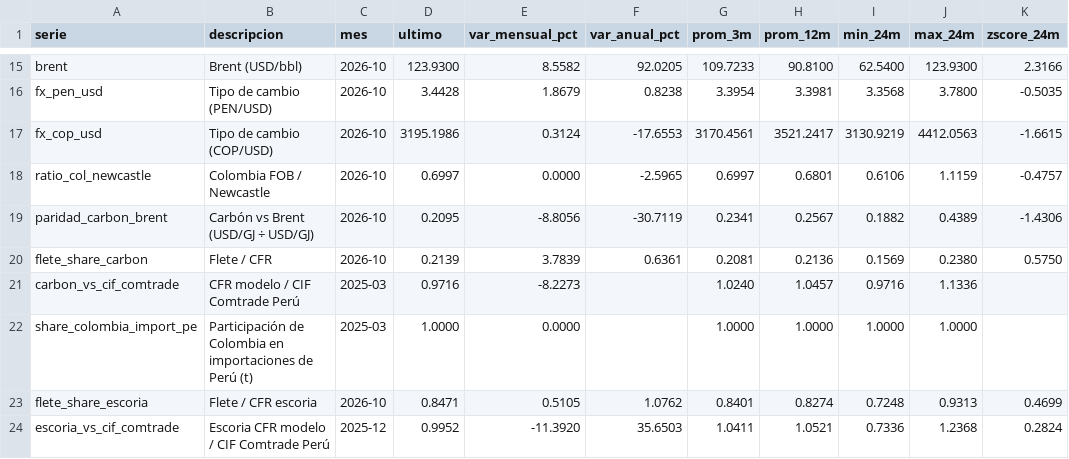
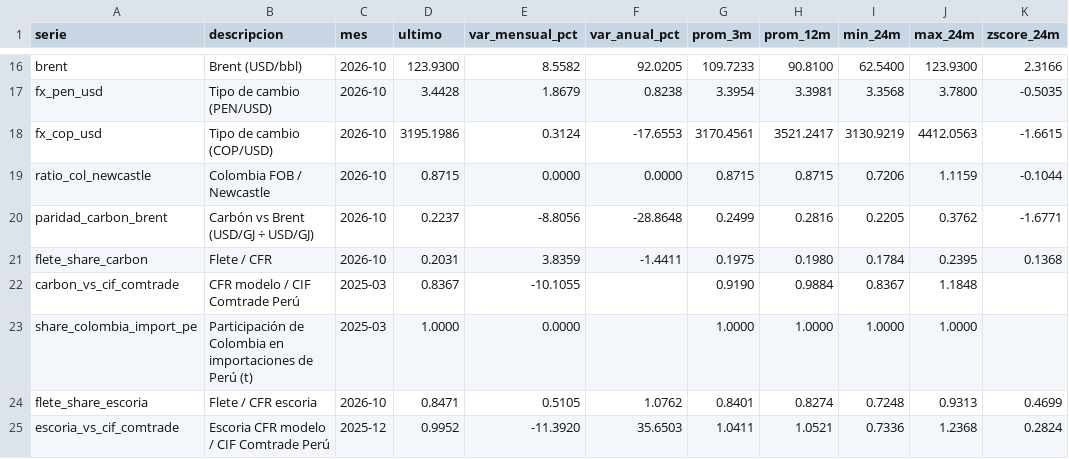
Before and after one commit to elpoppin2/AGENTE-PETROPERU-COMBUSTIBLES, a CSV file: reportes/carbon/indicadores.csv, drawn as a sheet; only a part is shown, gaps mark what is left out; the diff covers the shown part only.

```diff
--- a/reportes/carbon/indicadores.csv
+++ b/reportes/carbon/indicadores.csv
@@ -17,6 +18,6 @@ fx_pen_usd,Tipo de cambio (PEN/USD),2026-10,3.4428,1.8679,0.8238,3.3954,3.3981,3
 fx_cop_usd,Tipo de cambio (COP/USD),2026-10,3195.1986,0.3124,-17.6553,3170.4561,3521.2417,3130.9219,4412.0563,-1.6615
-ratio_col_newcastle,Colombia FOB / Newcastle,2026-10,0.6997,0.0000,-2.5965,0.6997,0.6801,0.6106,1.1159,-0.4757
-paridad_carbon_brent,Carbón vs Brent (USD/GJ ÷ USD/GJ),2026-10,0.2095,-8.8056,-30.7119,0.2341,0.2567,0.1882,0.4389,-1.4306
-flete_share_carbon,Flete / CFR,2026-10,0.2139,3.7839,0.6361,0.2081,0.2136,0.1569,0.2380,0.5750
-carbon_vs_cif_comtrade,CFR modelo / CIF Comtrade Perú,2025-03,0.9716,-8.2273,,1.0240,1.0457,0.9716,1.1336,
+ratio_col_newcastle,Colombia FOB / Newcastle,2026-10,0.8715,0.0000,0.0000,0.8715,0.8715,0.7206,1.1159,-0.1044
+paridad_carbon_brent,Carbón vs Brent (USD/GJ ÷ USD/GJ),2026-10,0.2237,-8.8056,-28.8648,0.2499,0.2816,0.2205,0.3762,-1.6771
+flete_share_carbon,Flete / CFR,2026-10,0.2031,3.8359,-1.4411,0.1975,0.1980,0.1784,0.2395,0.1368
+carbon_vs_cif_comtrade,CFR modelo / CIF Comtrade Perú,2025-03,0.8367,-10.1055,,0.9190,0.9884,0.8367,1.1848,
 share_colombia_import_pe,Participación de Colombia en importaciones de Perú (t),2025-03,1.0000,0.0000,,1.0000,1.0000,1.0000,1.0000,
```
Also changed, not shown: 1 added row and 23 edited cells elsewhere in this file, reportes/carbon/modelo_mensual.csv, reportes/carbon/simulacion.csv, 15 other files.
